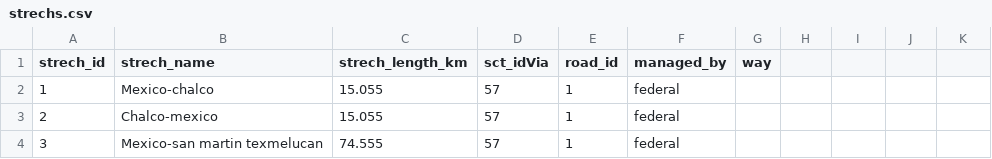
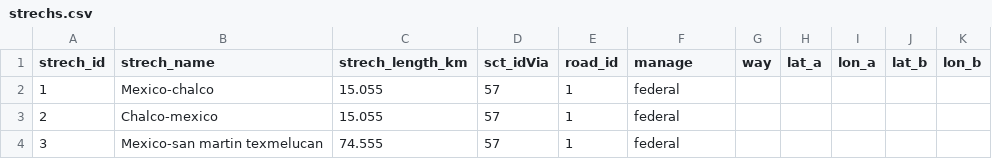
Before and after one commit to elaeon/tollbooth_etc_mx, a CSV file: data/tables/2025/strechs.csv, drawn as a sheet; only a part is shown; the diff names each change by its address in the sheet, - before the commit and + after, or states it on an @@ line.

```diff
--- a/data/tables/2025/strechs.csv
+++ b/data/tables/2025/strechs.csv
-F1: managed_by
+F1: manage
-H1: (empty)
+H1: lat_a
-I1: (empty)
+I1: lon_a
-J1: (empty)
+J1: lat_b
-K1: (empty)
+K1: lon_b
```
Also changed, not shown: 1 other file.
